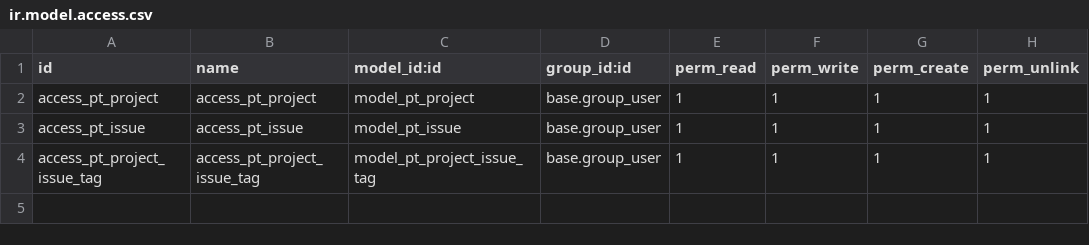
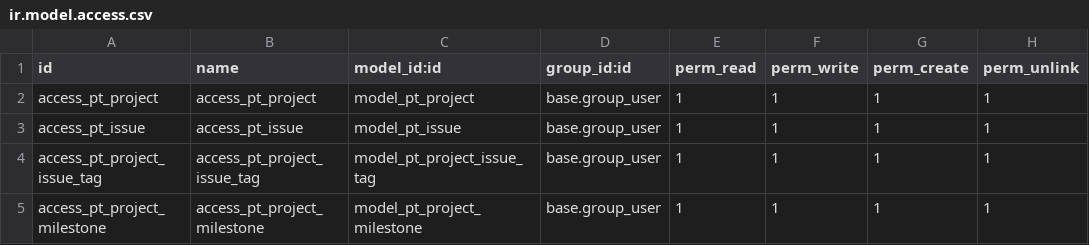
Before and after one commit to fbpdrn/project-tracker-gestione-dei-sistemi-ict, a CSV file: security/ir.model.access.csv, drawn as a sheet; the diff names each change by its address in the sheet, - before the commit and + after, or states it on an @@ line.

Commit message:
Add milestone model and views

```diff
--- a/security/ir.model.access.csv
+++ b/security/ir.model.access.csv
+row 5: access_pt_project_milestone | access_pt_project_milestone | model_pt_project_milestone | base.group_user | 1 | 1 | 1 | 1
```
Also changed, not shown: 8 other files.
